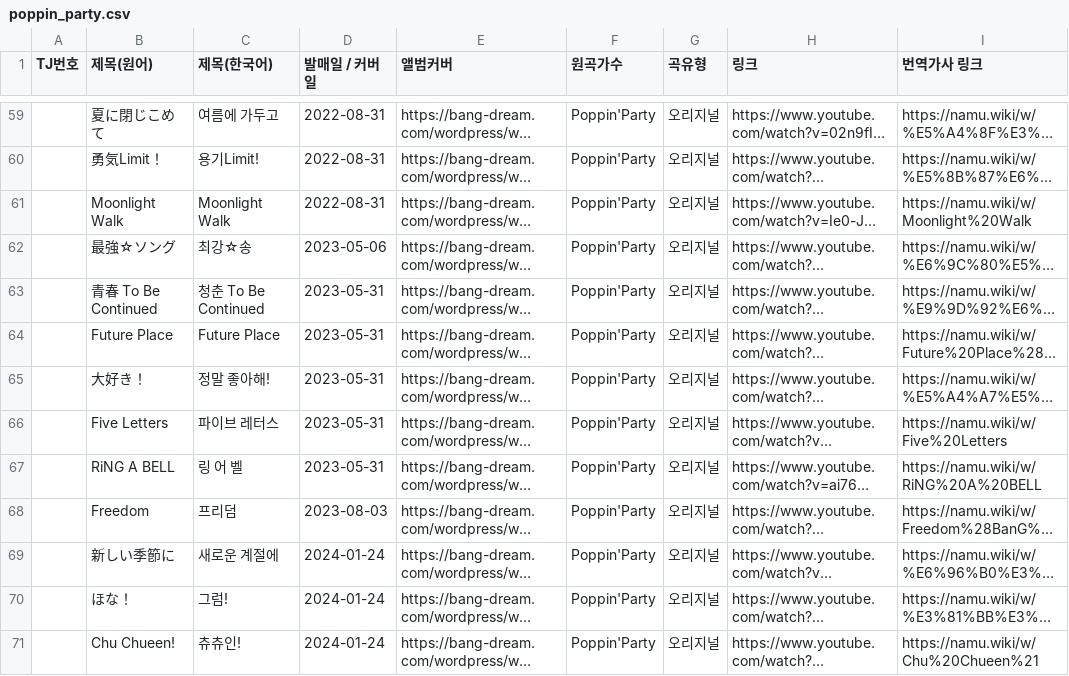
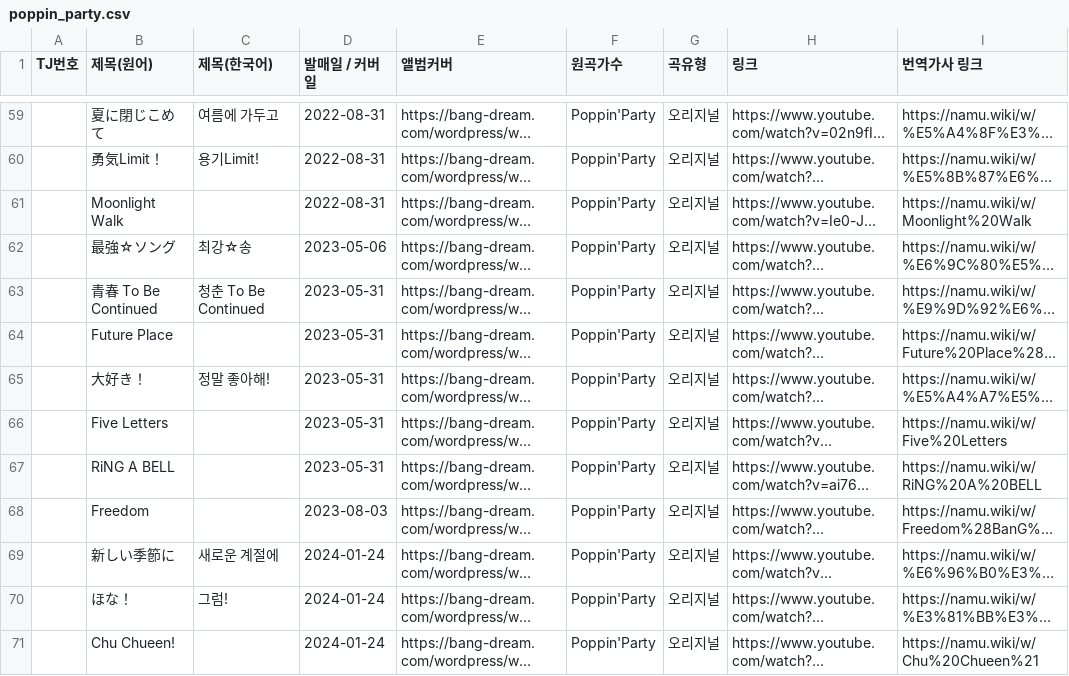
Before and after one commit to bandorigall/bandori_songs.github.io, a CSV file: poppin_party.csv, drawn as a sheet; only a part is shown, gaps mark what is left out; long unchanged cells end in …; the diff covers the shown part only; the diff names each change by its address in the sheet, - before the commit and + after, or states it on an @@ line.

```diff
--- a/poppin_party.csv
+++ b/poppin_party.csv
-C61 (제목(한국어)): Moonlight Walk
+C61 (제목(한국어)): (empty)
-C64 (제목(한국어)): Future Place
+C64 (제목(한국어)): (empty)
-C66 (제목(한국어)): 파이브 레터스
+C66 (제목(한국어)): (empty)
-C67 (제목(한국어)): 링 어 벨
+C67 (제목(한국어)): (empty)
-C68 (제목(한국어)): 프리덤
+C68 (제목(한국어)): (empty)
-C71 (제목(한국어)): 츄츄인!
+C71 (제목(한국어)): (empty)
```
Also changed, not shown: 25 edited cells elsewhere in this file, afterglow.csv, 3 other files.
